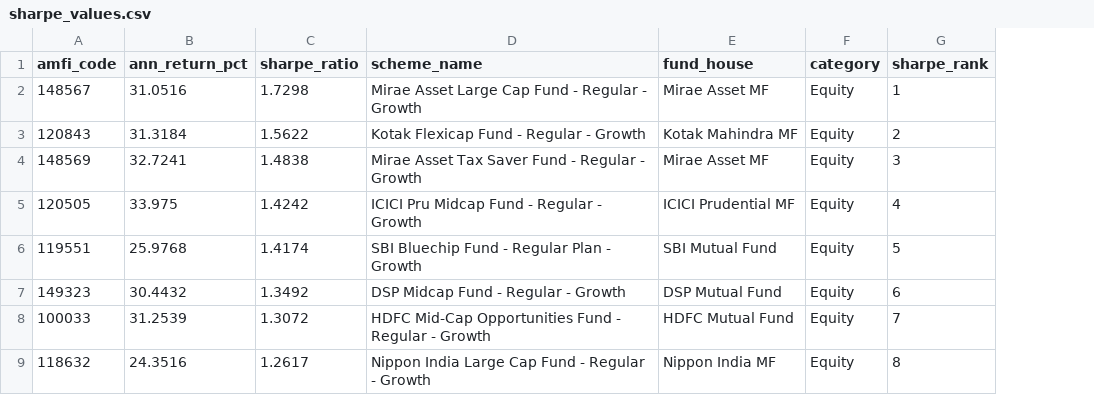
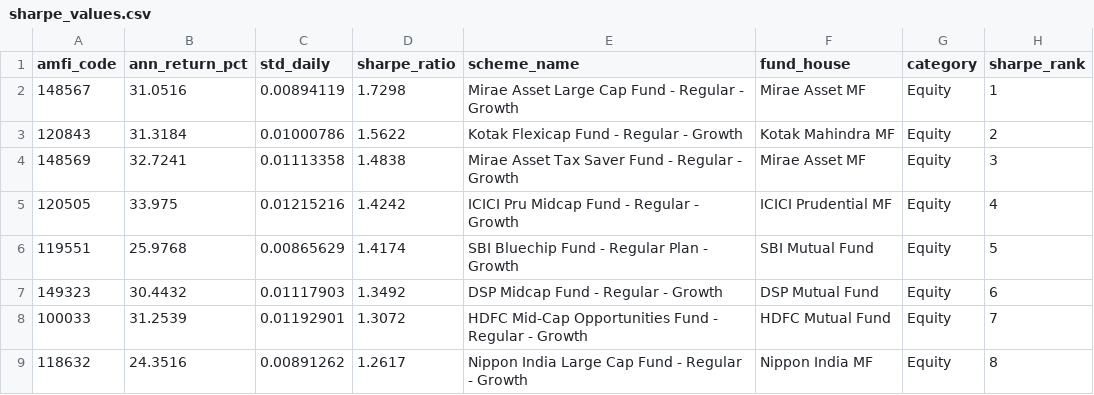
Before and after one commit to KawaiiLolly/bluestock-mf-capstone, a CSV file: reports/performance/sharpe_values.csv, drawn as a sheet; only a part is shown; the diff names each change by its address in the sheet, - before the commit and + after, or states it on an @@ line.

```diff
--- a/reports/performance/sharpe_values.csv
+++ b/reports/performance/sharpe_values.csv
+column C (std_daily), rows 2-9: 0.00894119 | 0.01000786 | 0.01113358 | 0.01215216 | 0.00865629 | 0.01117903 | 0.01192901 | 0.00891262
```
Also changed, not shown: 7 other files.
